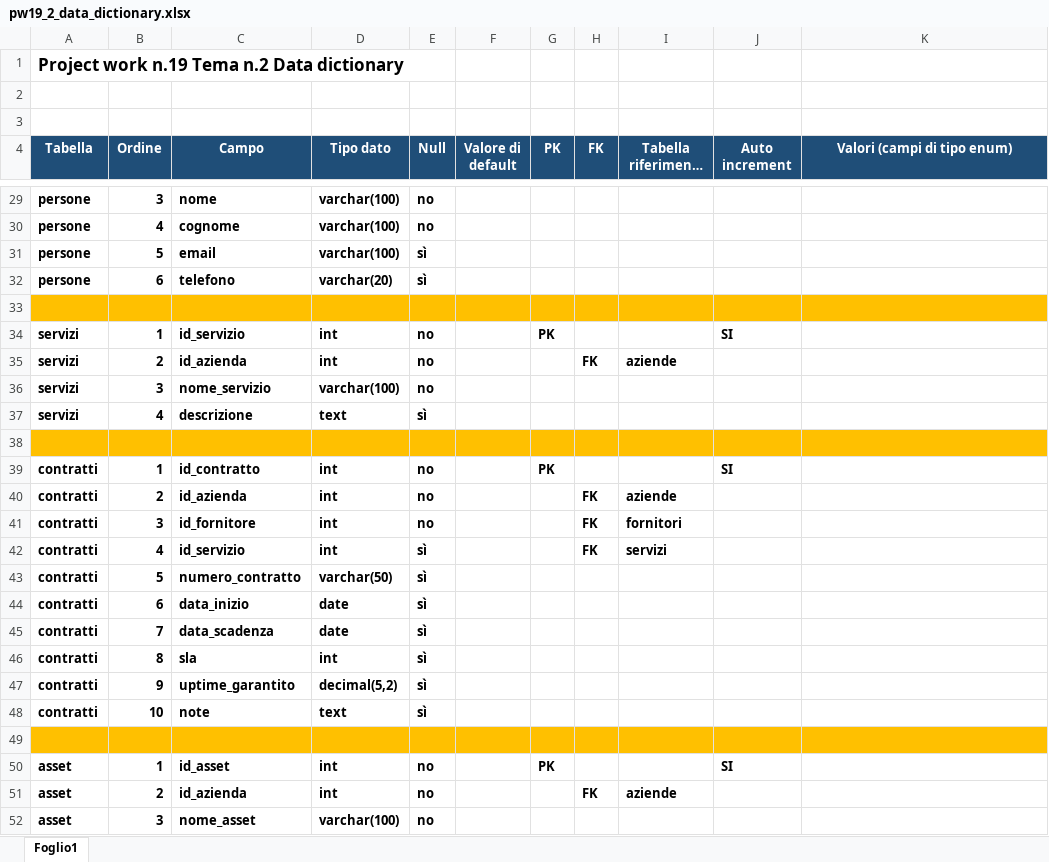
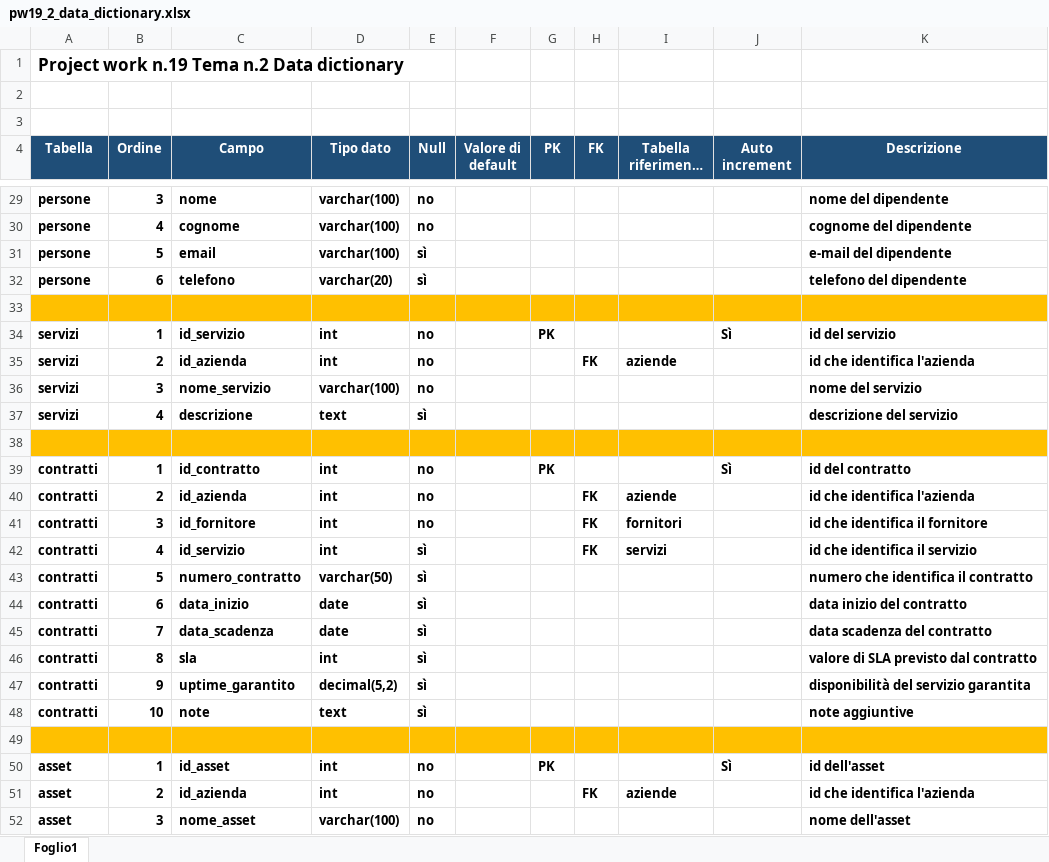
Before and after one commit to StefanoG05/Pw19_2, an Excel workbook: Doc/pw19_2_data_dictionary.xlsx, sheet Foglio1, drawn as a sheet; only a part is shown, gaps mark what is left out; long unchanged cells end in …; values as stored, in another font and other column widths than the file's, no borders; table styles not drawn; the diff covers the shown part only; the diff names each change by its address in the sheet, - before the commit and + after, or states it on an @@ line.

Commit message:
update data dictionary

```diff
--- a/Doc/pw19_2_data_dictionary.xlsx (sheet Foglio1)
+++ b/Doc/pw19_2_data_dictionary.xlsx (sheet Foglio1)
-K4: Valori (campi di tipo enum)
+K4: Descrizione
-K29 (Descrizione): (empty)
+K29 (Descrizione): nome del dipendente
-K30 (Descrizione): (empty)
+K30 (Descrizione): cognome del dipendente
-K31 (Descrizione): (empty)
+K31 (Descrizione): e-mail del dipendente
-K32 (Descrizione): (empty)
+K32 (Descrizione): telefono del dipendente
-J34 (Auto increment): SI
+J34 (Auto increment): Sì
-K34 (Descrizione): (empty)
+K34 (Descrizione): id del servizio
-K35 (Descrizione): (empty)
+K35 (Descrizione): id che identifica l'azienda
-K36 (Descrizione): (empty)
+K36 (Descrizione): nome del servizio
-K37 (Descrizione): (empty)
+K37 (Descrizione): descrizione del servizio
-J39 (Auto increment): SI
+J39 (Auto increment): Sì
-K39 (Descrizione): (empty)
+K39 (Descrizione): id del contratto
-K40 (Descrizione): (empty)
+K40 (Descrizione): id che identifica l'azienda
-K41 (Descrizione): (empty)
+K41 (Descrizione): id che identifica il fornitore
-K42 (Descrizione): (empty)
+K42 (Descrizione): id che identifica il servizio
-K43 (Descrizione): (empty)
+K43 (Descrizione): numero che identifica il contratto
-K44 (Descrizione): (empty)
+K44 (Descrizione): data inizio del contratto
-K45 (Descrizione): (empty)
+K45 (Descrizione): data scadenza del contratto
-K46 (Descrizione): (empty)
+K46 (Descrizione): valore di SLA previsto dal contratto
-K47 (Descrizione): (empty)
+K47 (Descrizione): disponibilità del servizio garantita
-K48 (Descrizione): (empty)
+K48 (Descrizione): note aggiuntive
-J50 (Auto increment): SI
+J50 (Auto increment): Sì
-K50 (Descrizione): (empty)
+K50 (Descrizione): id dell'asset
-K51 (Descrizione): (empty)
+K51 (Descrizione): id che identifica l'azienda
-K52 (Descrizione): (empty)
+K52 (Descrizione): nome dell'asset
```
Also changed, not shown: 109 edited cells elsewhere in this sheet.
